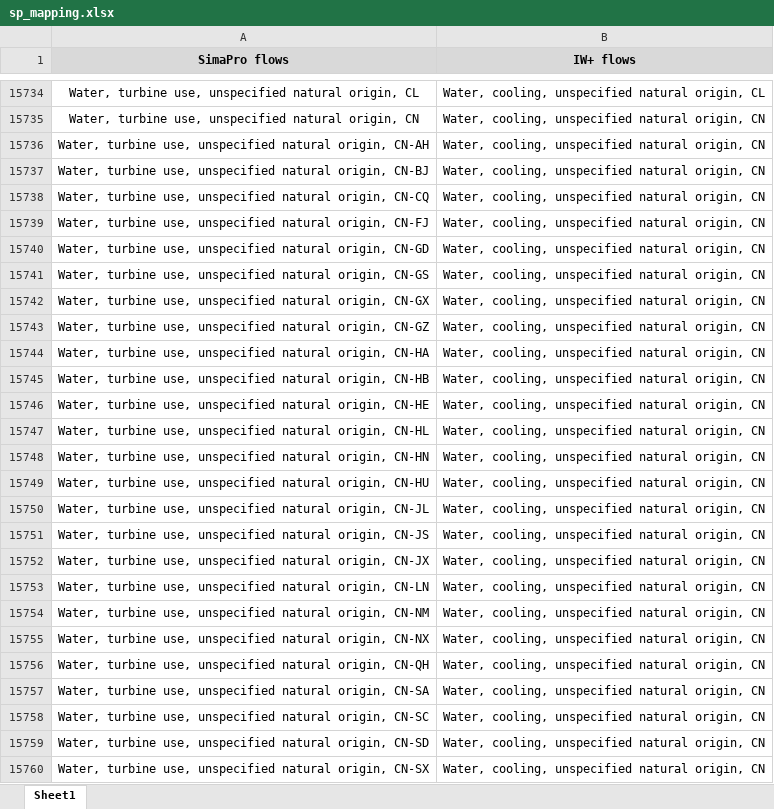
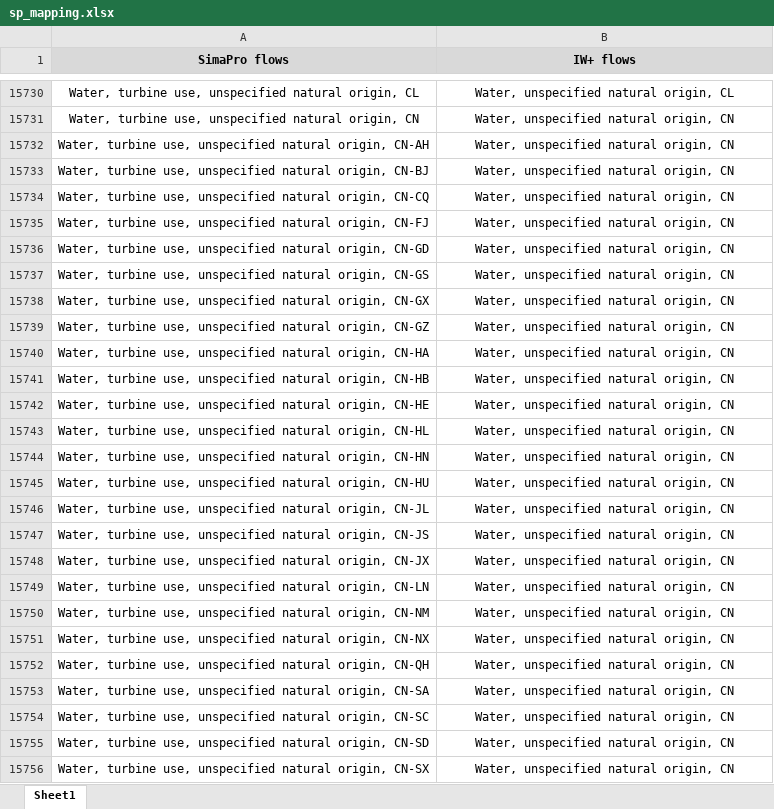
Before and after one commit to CIRAIG/IWP_Reborn, an Excel workbook: Data/mappings/SP/sp_mapping.xlsx, sheet Sheet1, drawn as a sheet; only a part is shown, gaps mark what is left out; values as stored, in another font and other column widths than the file's, no borders; addresses are those after the commit; the diff covers the shown part only; the diff names each change by its address in the sheet, - before the commit and + after, or states it on an @@ line.

```diff
--- a/Data/mappings/SP/sp_mapping.xlsx (sheet Sheet1)
+++ b/Data/mappings/SP/sp_mapping.xlsx (sheet Sheet1)
-B15730 (IW+ flows): Water, cooling, unspecified natural origin, CL
+B15730 (IW+ flows): Water, unspecified natural origin, CL
-B15731:B15756 (IW+ flows): Water, cooling, unspecified natural origin, CN
+B15731:B15756 (IW+ flows): Water, unspecified natural origin, CN
```
Also changed, not shown: 4 removed rows and 131 edited cells elsewhere in this sheet, Data/mappings/ei35/ei_iw_mapping.xlsx, Data/mappings/ei36/ei_iw_mapping.xlsx, 4 other files.
